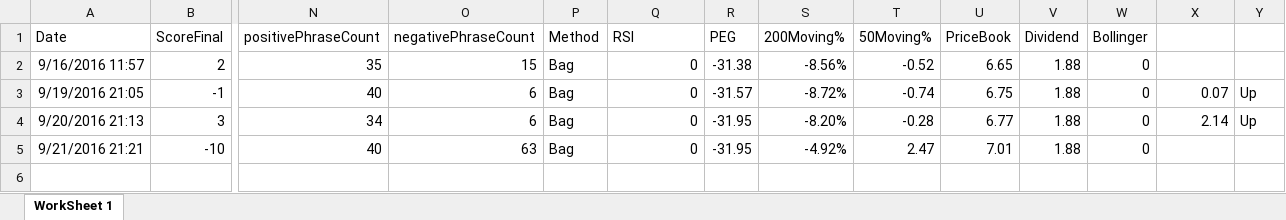
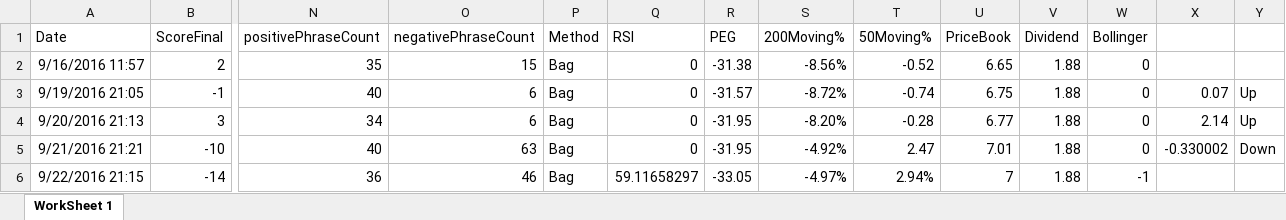
Before and after one commit to adnangumus/StockPredictor, an Excel workbook: StockPredictor/bin/Debug/Packages/Data/GILD/GILDBag.xlsx, sheet WorkSheet 1, drawn as a sheet; only a part is shown, gaps mark what is left out; values as stored, in another font and other column widths than the file's, no borders; rows hold the shown columns only; the diff names each change by its address in the sheet, - before the commit and + after, or states it on an @@ line.

```diff
--- a/StockPredictor/bin/Debug/Packages/Data/GILD/GILDBag.xlsx (sheet WorkSheet 1)
+++ b/StockPredictor/bin/Debug/Packages/Data/GILD/GILDBag.xlsx (sheet WorkSheet 1)
-X5: (empty)
+X5: -0.330002
-Y5: (empty)
+Y5: Down
+row 6: 9/22/2016 21:15 | -14 | 36 | 46 | Bag | 59.11658297 | -33.05 | -4.97% | 2.94% | 7 | 1.88 | -1
```
Also changed, not shown: StockPredictor/bin/Debug/Packages/Data/GILD/GILDNamed.xlsx, StockPredictor/bin/Debug/Packages/Data/GILD/GILDNoun.xlsx, 24 other files.
